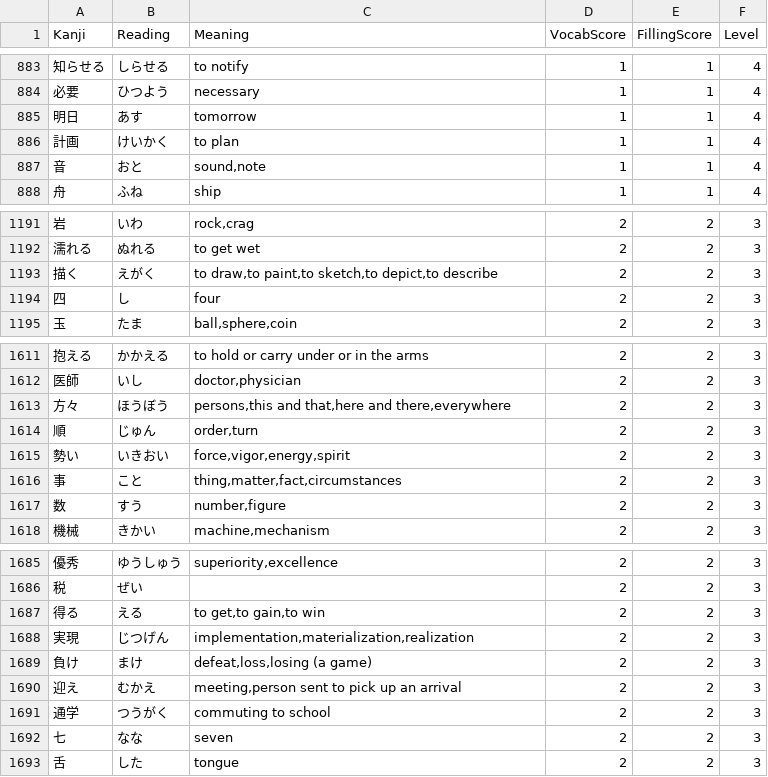
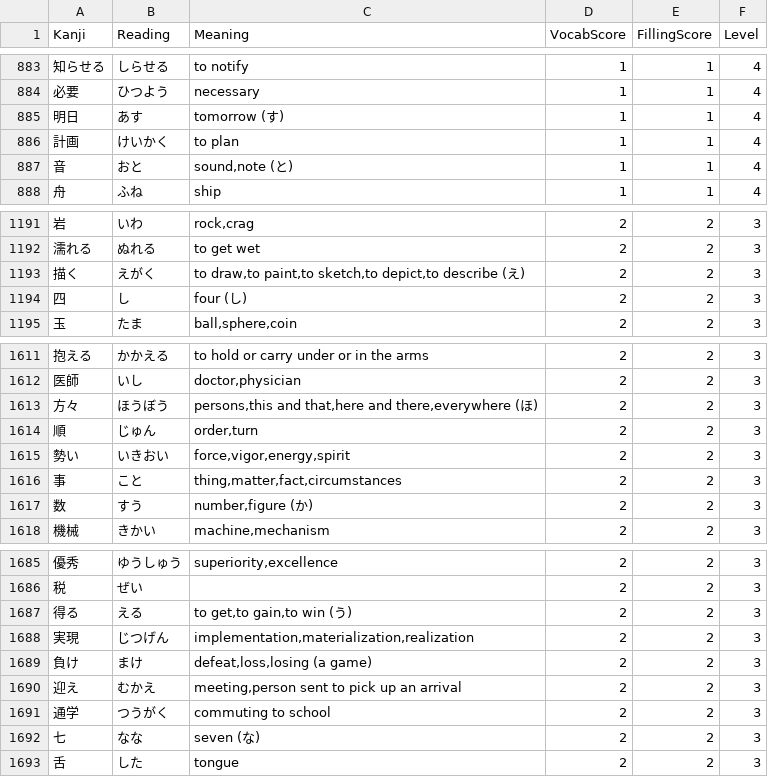
Before and after one commit to eduardob999/kanji-practice-app, a CSV file: practicejapanese/data/Vocab.csv, drawn as a sheet; only a part is shown, gaps mark what is left out; the diff covers the shown part only.

Commit message:
Add vocabulary redundancies and row readings CSV files
- Created `redundancies_vocab.csv` to store vocabulary with multiple readings and meanings.
- Added `row_readings.csv` to map row numbers to their corresponding readings.

```diff
--- a/practicejapanese/data/Vocab.csv
+++ b/practicejapanese/data/Vocab.csv
@@ -884,5 +884,5 @@ Kanji,Reading,Meaning,VocabScore,FillingScore,Level
 必要,ひつよう,necessary,1,1,4
-明日,あす,tomorrow,1,1,4
+明日,あす,tomorrow (す),1,1,4
 計画,けいかく,to plan,1,1,4
-音,おと,"sound,note",1,1,4
+音,おと,"sound,note (と)",1,1,4
 舟,ふね,ship,1,1,4
@@ -1192,4 +1192,4 @@ Kanji,Reading,Meaning,VocabScore,FillingScore,Level
 濡れる,ぬれる,to get wet,2,2,3
-描く,えがく,"to draw,to paint,to sketch,to depict,to describe",2,2,3
-四,し,four,2,2,3
+描く,えがく,"to draw,to paint,to sketch,to depict,to describe (え)",2,2,3
+四,し,four (し),2,2,3
 玉,たま,"ball,sphere,coin",2,2,3
@@ -1612,3 +1612,3 @@ Kanji,Reading,Meaning,VocabScore,FillingScore,Level
 医師,いし,"doctor,physician",2,2,3
-方々,ほうぼう,"persons,this and that,here and there,everywhere",2,2,3
+方々,ほうぼう,"persons,this and that,here and there,everywhere (ほ)",2,2,3
 順,じゅん,"order,turn",2,2,3
@@ -1616,3 +1616,3 @@ Kanji,Reading,Meaning,VocabScore,FillingScore,Level
 事,こと,"thing,matter,fact,circumstances",2,2,3
-数,すう,"number,figure",2,2,3
+数,すう,"number,figure (か)",2,2,3
 機械,きかい,"machine,mechanism",2,2,3
@@ -1686,3 +1686,3 @@ Kanji,Reading,Meaning,VocabScore,FillingScore,Level
 税,ぜい,,2,2,3
-得る,える,"to get,to gain,to win",2,2,3
+得る,える,"to get,to gain,to win (う)",2,2,3
 実現,じつげん,"implementation,materialization,realization",2,2,3
@@ -1691,3 +1691,3 @@ Kanji,Reading,Meaning,VocabScore,FillingScore,Level
 通学,つうがく,commuting to school,2,2,3
-七,なな,seven,2,2,3
+七,なな,seven (な),2,2,3
 舌,した,tongue,2,2,3
```
Also changed, not shown: 136 edited cells elsewhere in this file, 3 other files.
